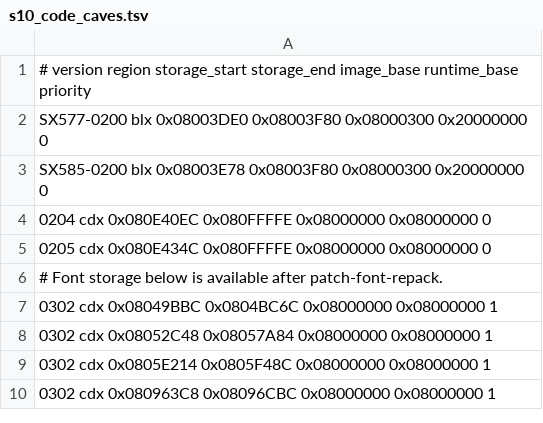
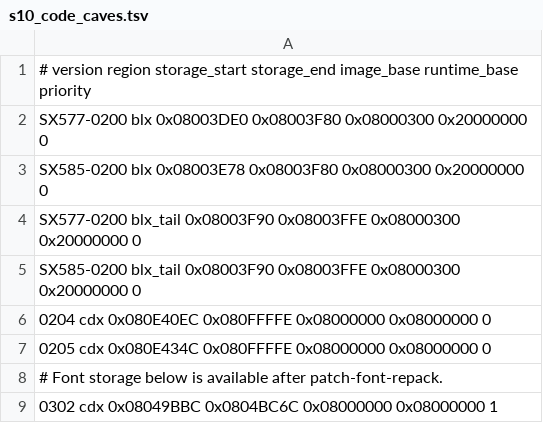
Before and after one commit to m-kozlowski/airbreak-plus, a TSV file: patches/s10_code_caves.tsv, drawn as a sheet; only a part is shown; the shorter side is filled out with more unchanged rows.

Commit message:
blx: stream flash dumps and verified EEPROM transfers
Extend --patch-blx-dump and resmed_flash.py with a verified RAM module for
flash and EEPROM reads and EEPROM restore. Stream reads as ranges, verify
page writes, and compare the complete EEPROM image before resetting.

Build BLX payloads through the shared payload rules and validate their
allocation and module CRC before injection. Keep the protocol and command
documentation aligned with the transfer behavior.

```diff
--- a/patches/s10_code_caves.tsv
+++ b/patches/s10_code_caves.tsv
@@ -3,2 +3,4 @@ SX577-0200     blx     0x08003DE0     0x08003F80   0x08000300  0x20000000    0
 SX585-0200     blx     0x08003E78     0x08003F80   0x08000300  0x20000000    0
+SX577-0200     blx_tail 0x08003F90    0x08003FFE   0x08000300  0x20000000    0
+SX585-0200     blx_tail 0x08003F90    0x08003FFE   0x08000300  0x20000000    0
 0204           cdx     0x080E40EC     0x080FFFFE   0x08000000  0x08000000    0
```
Also changed, not shown: 20 other files.
